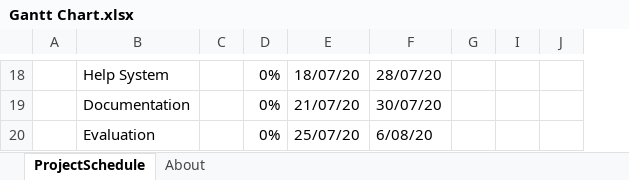
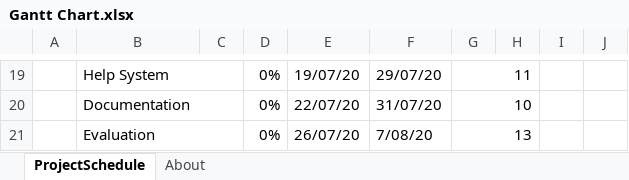
Before and after one commit to afa5e/Million-Dollar-Hot-Seat, an Excel workbook: Gantt Chart.xlsx, sheet ProjectSchedule, drawn as a sheet; only a part is shown, gaps mark what is left out; values as stored, in another font and other column widths than the file's, no cell formats; conditional formats not drawn; removed rows and columns are numbered as before the commit, all else as after; the diff covers the shown part only; the diff names each change by its address in the sheet, - before the commit and + after, or states it on an @@ line.

```diff
--- a/Gantt Chart.xlsx (sheet ProjectSchedule)
+++ b/Gantt Chart.xlsx (sheet ProjectSchedule)
-column C, empty
+column C, empty
+column G, rows 19-21: 11 | 10 | 13
+B19:C19 merged
-E19: 18/07/20
+E19: 19/07/20
-F19: 28/07/20
+F19: 29/07/20
+B20:C20 merged
-E20: 21/07/20
+E20: 22/07/20
-F20: 30/07/20
+F20: 31/07/20
+B21:C21 merged
-E21: 25/07/20
+E21: 26/07/20
-F21: 6/08/20
+F21: 7/08/20
```
Also changed, not shown: 2 added rows, 1 removed row, 16 edited cells and merged cells elsewhere in this sheet, cell formats, formulas that keep their value.
